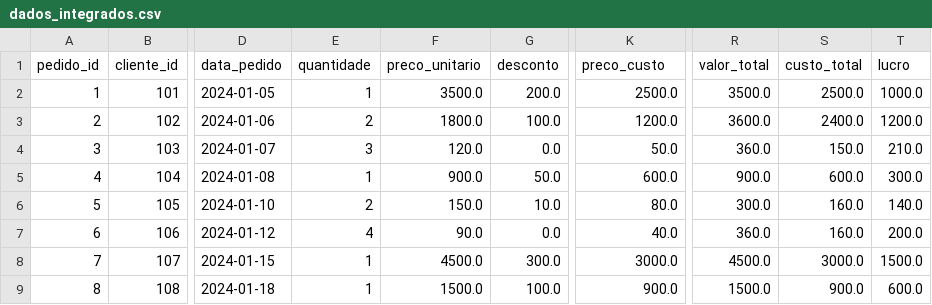
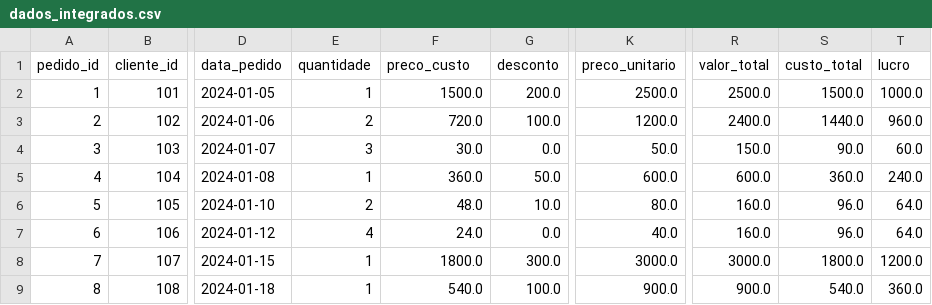
Before and after one commit to Pedrobarberini/Treinamento-Python, a CSV file: projeto-analise-vendas/data/processed/dados_integrados.csv, drawn as a sheet; only a part is shown, gaps mark what is left out; the diff covers the shown part only; the diff names each change by its address in the sheet, - before the commit and + after, or states it on an @@ line.

```diff
--- a/projeto-analise-vendas/data/processed/dados_integrados.csv
+++ b/projeto-analise-vendas/data/processed/dados_integrados.csv
-F1: preco_unitario
+F1: preco_custo
-K1: preco_custo
+K1: preco_unitario
-F2 (preco_custo): 3500.0
+F2 (preco_custo): 1500.0
-R2 (valor_total): 3500.0
+R2 (valor_total): 2500.0
-S2 (custo_total): 2500.0
+S2 (custo_total): 1500.0
-F3 (preco_custo): 1800.0
+F3 (preco_custo): 720.0
-R3 (valor_total): 3600.0
+R3 (valor_total): 2400.0
-S3 (custo_total): 2400.0
+S3 (custo_total): 1440.0
-T3 (lucro): 1200.0
+T3 (lucro): 960.0
-F4 (preco_custo): 120.0
+F4 (preco_custo): 30.0
-R4 (valor_total): 360.0
+R4 (valor_total): 150.0
-S4 (custo_total): 150.0
+S4 (custo_total): 90.0
-T4 (lucro): 210.0
+T4 (lucro): 60.0
-F5 (preco_custo): 900.0
+F5 (preco_custo): 360.0
-R5 (valor_total): 900.0
+R5 (valor_total): 600.0
-S5 (custo_total): 600.0
+S5 (custo_total): 360.0
-T5 (lucro): 300.0
+T5 (lucro): 240.0
-F6 (preco_custo): 150.0
+F6 (preco_custo): 48.0
-R6 (valor_total): 300.0
+R6 (valor_total): 160.0
-S6:S7 (custo_total): 160.0
+S6:S7 (custo_total): 96.0
-T6 (lucro): 140.0
+T6 (lucro): 64.0
-F7 (preco_custo): 90.0
+F7 (preco_custo): 24.0
-R7 (valor_total): 360.0
+R7 (valor_total): 160.0
-T7 (lucro): 200.0
+T7 (lucro): 64.0
-F8 (preco_custo): 4500.0
+F8 (preco_custo): 1800.0
-R8 (valor_total): 4500.0
+R8 (valor_total): 3000.0
-S8 (custo_total): 3000.0
+S8 (custo_total): 1800.0
-T8 (lucro): 1500.0
+T8 (lucro): 1200.0
-F9 (preco_custo): 1500.0
+F9 (preco_custo): 540.0
-R9 (valor_total): 1500.0
+R9 (valor_total): 900.0
-S9 (custo_total): 900.0
+S9 (custo_total): 540.0
-T9 (lucro): 600.0
+T9 (lucro): 360.0
```
Also changed, not shown: 1 added row and 48 edited cells elsewhere in this file, projeto-analise-vendas/data/processed/dados_limpos.csv, projeto-analise-vendas/data/processed/dados_processados.csv, 12 other files.
